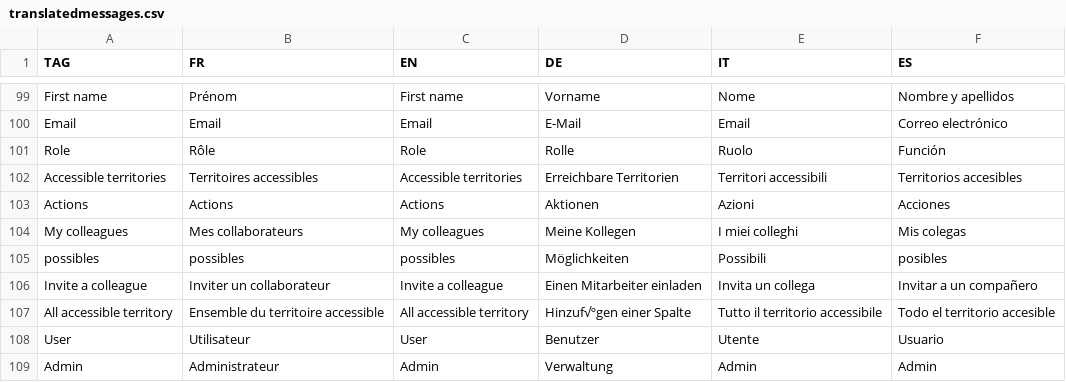
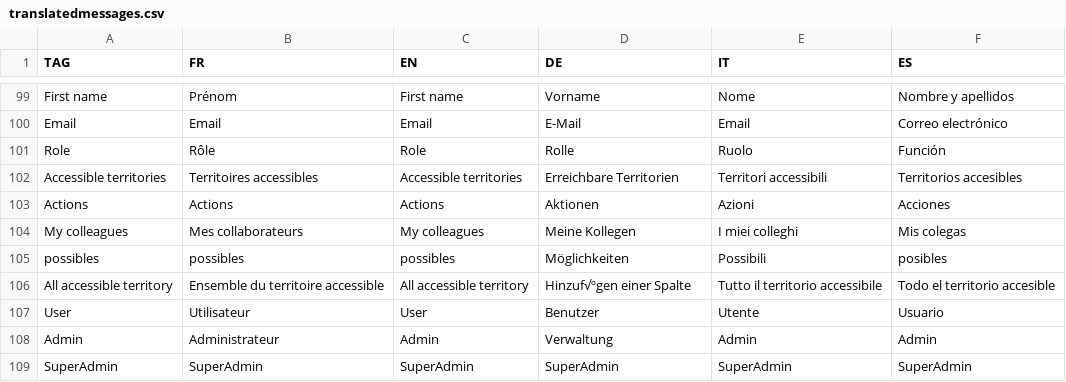
Before and after one commit to hyperplanning/hyperassets, a CSV file: translatedmessages.csv, drawn as a sheet; only a part is shown, gaps mark what is left out; the shorter side is filled out with more unchanged rows.

Commit message:
duplicated trad removed

```diff
--- a/translatedmessages.csv
+++ b/translatedmessages.csv
@@ -105,3 +105,2 @@ My colleagues,Mes collaborateurs,My colleagues,Meine Kollegen,I miei colleghi,Mi
 possibles,possibles,possibles,Möglichkeiten,Possibili,posibles
-Invite a colleague,Inviter un collaborateur,Invite a colleague,Einen Mitarbeiter einladen,Invita un collega,Invitar a un compañero
 All accessible territory,Ensemble du territoire accessible,All accessible territory,Hinzuf√ºgen einer Spalte,Tutto il territorio accessibile,Todo el territorio accesible
```
